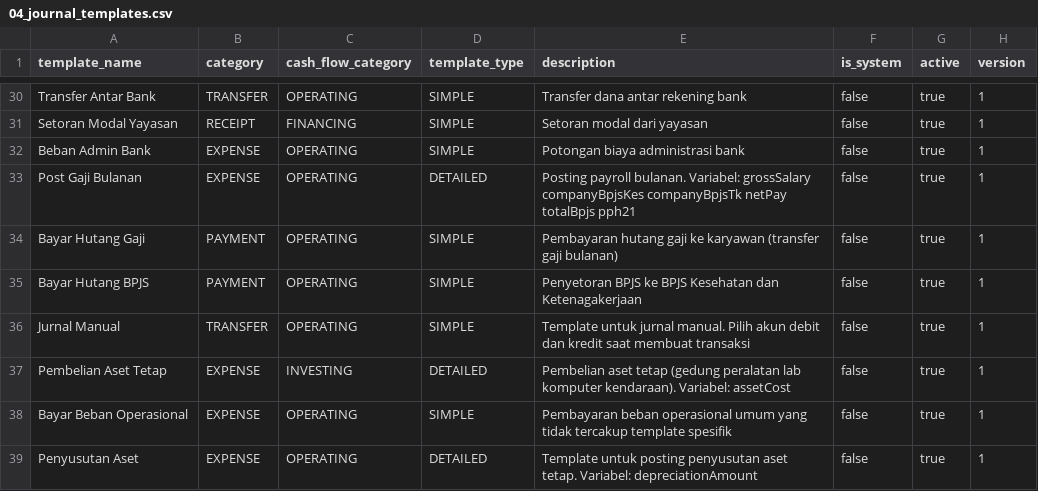
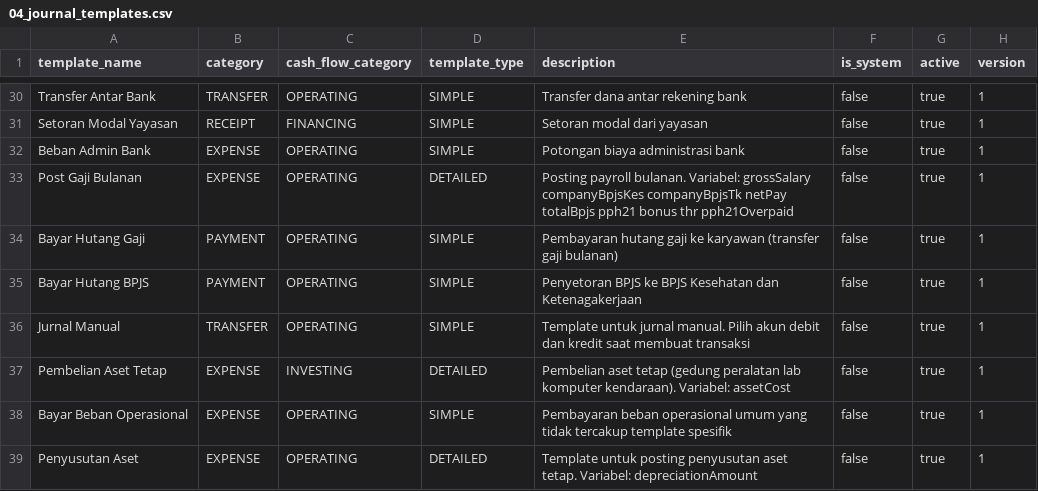
Before and after one commit to artivisi/balaka, a CSV file: industry-seed/campus/seed-data/04_journal_templates.csv, drawn as a sheet; only a part is shown, gaps mark what is left out; the diff names each change by its address in the sheet, - before the commit and + after, or states it on an @@ line.

```diff
--- a/industry-seed/campus/seed-data/04_journal_templates.csv
+++ b/industry-seed/campus/seed-data/04_journal_templates.csv
-E33 (description): …totalBpjs pph21
+E33 (description): …totalBpjs pph21 bonus thr pph21Overpaid
```
Also changed, not shown: industry-seed/campus/seed-data/05_journal_template_lines.csv, industry-seed/coffee-shop/seed-data/04_journal_templates.csv, 52 other files.
